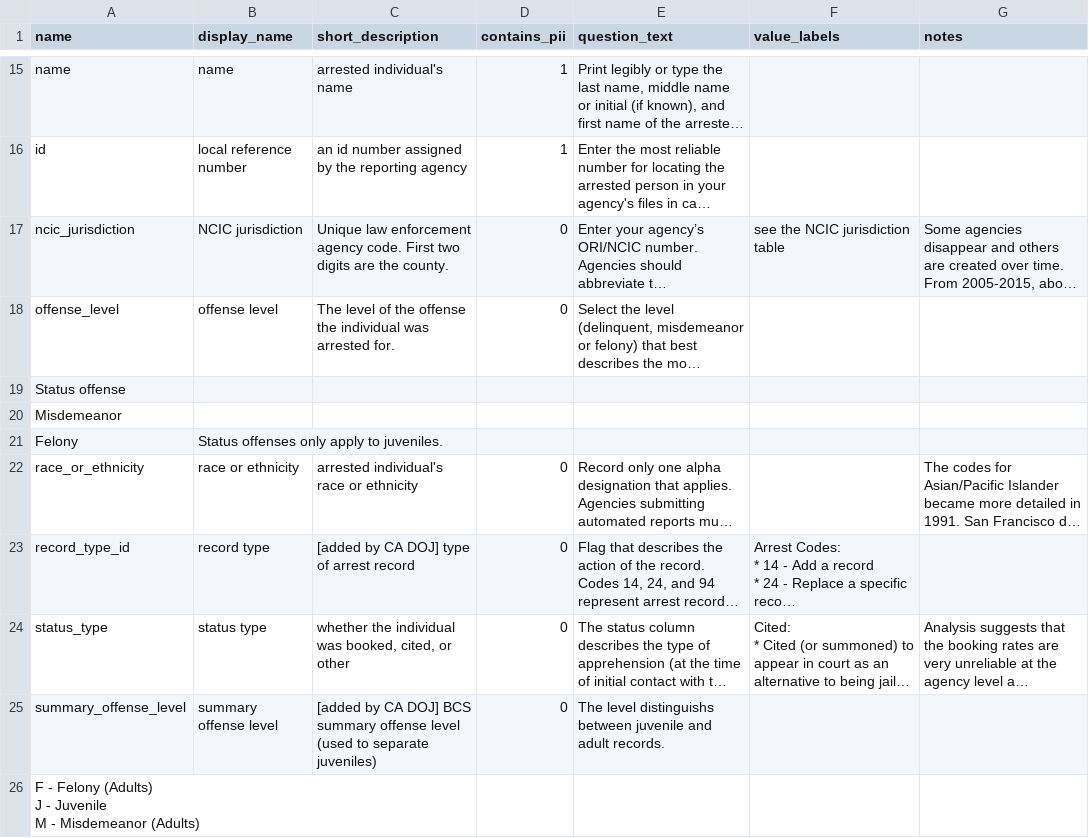
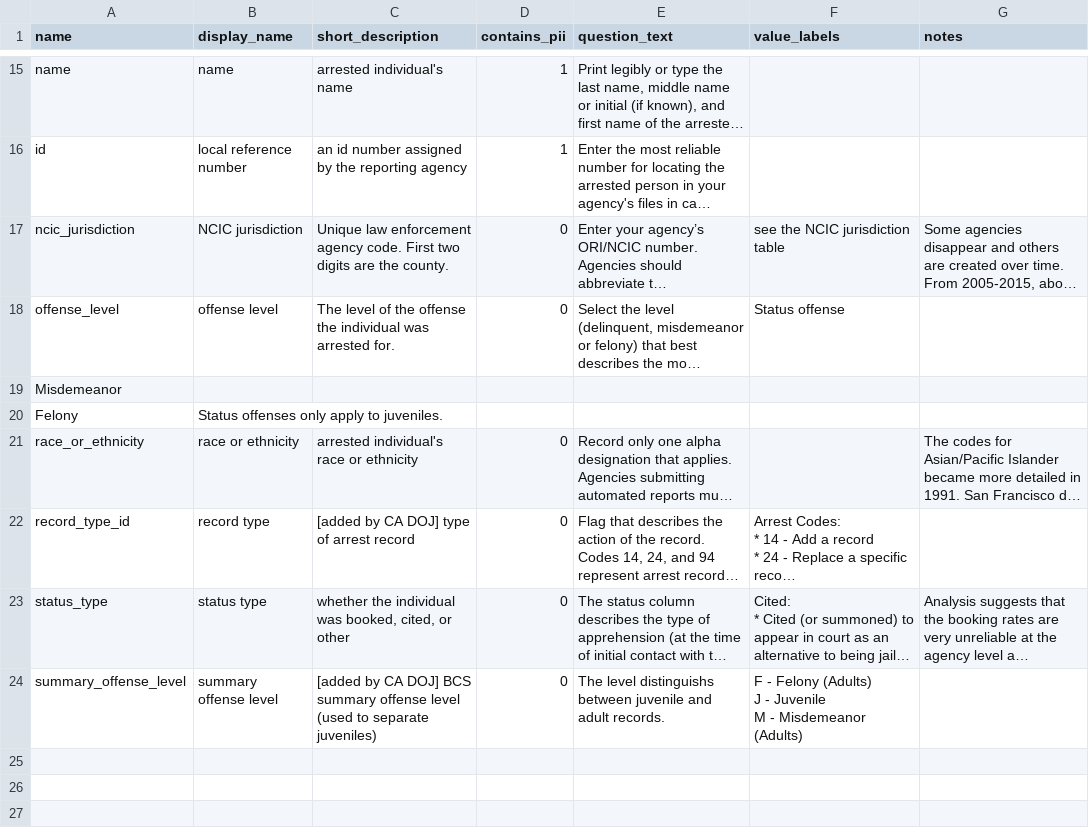
Before and after one commit to vdorie/dojr, a CSV file: inventory/macr/macr_variables.csv, drawn as a sheet; only a part is shown, gaps mark what is left out; long unchanged cells end in …; removed rows and columns are numbered as before the commit, all else as after; ↵ is a line break in a cell; the diff names each change by its address in the sheet, - before the commit and + after, or states it on an @@ line.

Commit message:
small text edits

```diff
--- a/inventory/macr/macr_variables.csv
+++ b/inventory/macr/macr_variables.csv
-F18 (value_labels): (empty)
+F18 (value_labels): Status offense
-row 19: Status offense
-F24 (value_labels): (empty)
+F24 (value_labels): F - Felony (Adults) ↵ J - Juvenile ↵ M - Misdemeanor (Adults)
-row 26: F - Felony (Adults) ↵ J - Juvenile ↵ M - Misdemeanor (Adults)
```
